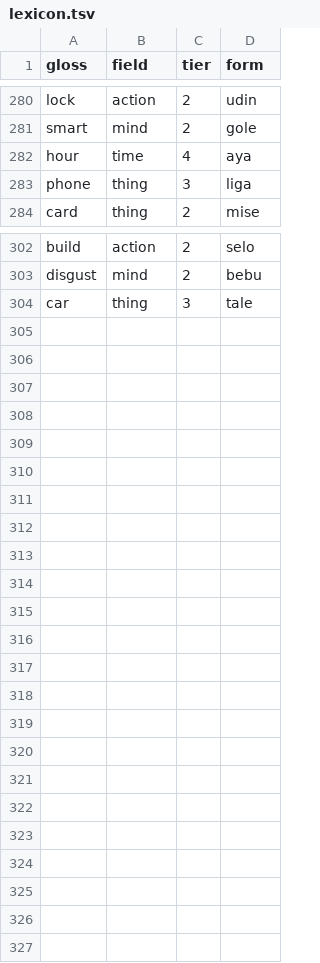
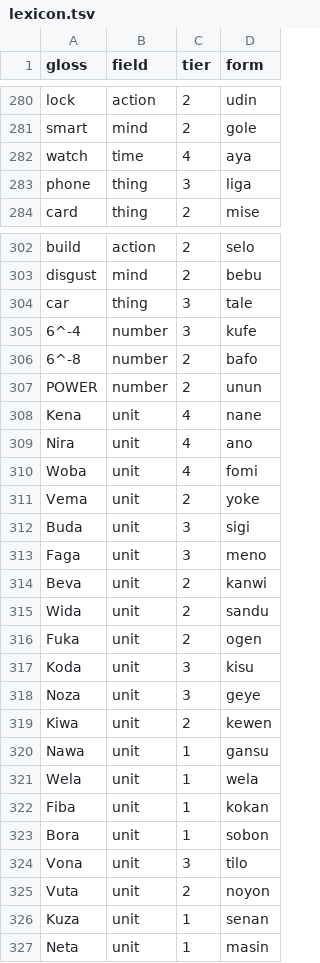
Before and after one commit to LilijoySkyseeker/apu-pi-we, a TSV file: data/lexicon.tsv, drawn as a sheet; only a part is shown, gaps mark what is left out.

```diff
--- a/data/lexicon.tsv
+++ b/data/lexicon.tsv
@@ -281,3 +281,3 @@ lock	action	2	udin
 smart	mind	2	gole
-hour	time	4	aya
+watch	time	4	aya
 phone	thing	3	liga
@@ -304 +304,24 @@ disgust	mind	2	bebu
 car	thing	3	tale
+6^-4	number	3	kufe
+6^-8	number	2	bafo
+POWER	number	2	unun
+Kena	unit	4	nane
+Nira	unit	4	ano
+Woba	unit	4	fomi
+Vema	unit	2	yoke
+Buda	unit	3	sigi
+Faga	unit	3	meno
+Beva	unit	2	kanwi
+Wida	unit	2	sandu
+Fuka	unit	2	ogen
+Koda	unit	3	kisu
+Noza	unit	3	geye
+Kiwa	unit	2	kewen
+Nawa	unit	1	gansu
+Wela	unit	1	wela
+Fiba	unit	1	kokan
+Bora	unit	1	sobon
+Vona	unit	3	tilo
+Vuta	unit	2	noyon
+Kuza	unit	1	senan
+Neta	unit	1	masin
```
Also changed, not shown: data/antonyms.tsv, data/numbers.tsv, 8 other files.
